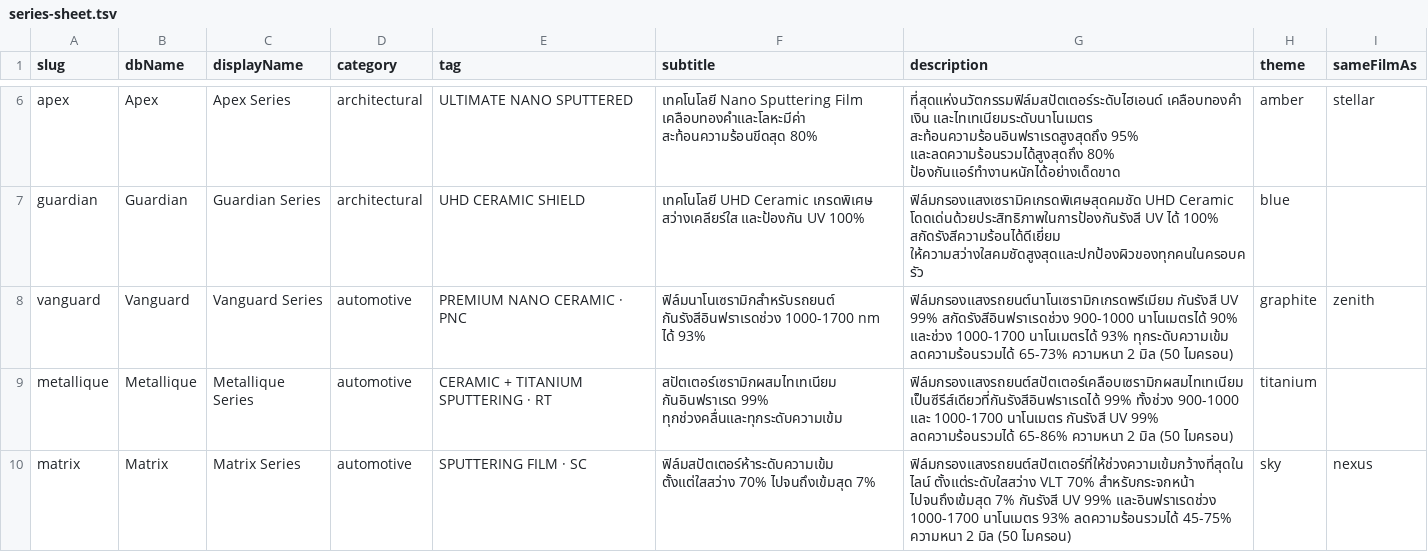
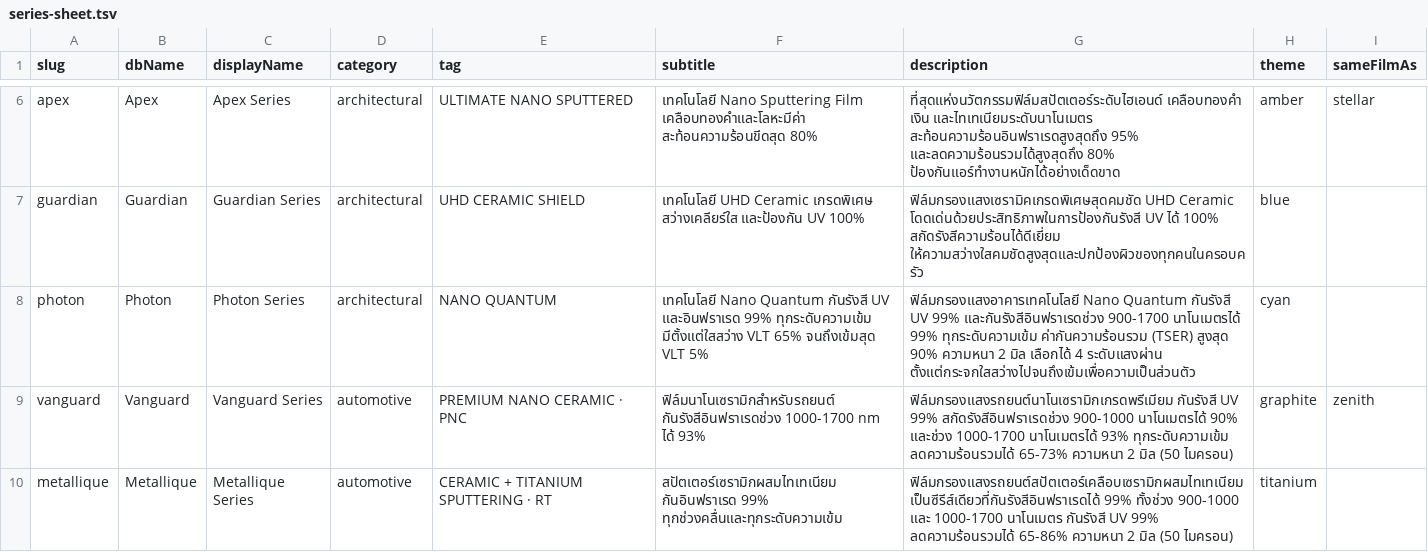
Before and after one commit to Makaroneeclassic/lumaguard-astro, a TSV file: scripts/series-sheet.tsv, drawn as a sheet; only a part is shown, gaps mark what is left out; the shorter side is filled out with more unchanged rows.

```diff
--- a/scripts/series-sheet.tsv
+++ b/scripts/series-sheet.tsv
@@ -7,2 +7,3 @@ apex	Apex	Apex Series	architectural	ULTIMATE NANO SPUTTERED	เทคโนโ
 guardian	Guardian	Guardian Series	architectural	UHD CERAMIC SHIELD	เทคโนโลยี UHD Ceramic เกรดพิเศษ สว่างเคลียร์ใส และป้องกัน UV 100%	ฟิล์มกรองแสงเซรามิคเกรดพิเศษสุดคมชัด UHD Ceramic โดดเด่นด้วยประสิทธิภาพในการป้องกันรังสี UV ได้ 100% สกัดรังสีความร้อนได้ดีเยี่ยม ให้ความสว่างใสคมชัดสูงสุดและปกป้องผิวของทุกคนในครอบครัว	blue	
+photon	Photon	Photon Series	architectural	NANO QUANTUM	เทคโนโลยี Nano Quantum กันรังสี UV และอินฟราเรด 99% ทุกระดับความเข้ม มีตั้งแต่ใสสว่าง VLT 65% จนถึงเข้มสุด VLT 5%	ฟิล์มกรองแสงอาคารเทคโนโลยี Nano Quantum กันรังสี UV 99% และกันรังสีอินฟราเรดช่วง 900-1700 นาโนเมตรได้ 99% ทุกระดับความเข้ม ค่ากันความร้อนรวม (TSER) สูงสุด 90% ความหนา 2 มิล เลือกได้ 4 ระดับแสงผ่าน ตั้งแต่กระจกใสสว่างไปจนถึงเข้มเพื่อความเป็นส่วนตัว	cyan	
 vanguard	Vanguard	Vanguard Series	automotive	PREMIUM NANO CERAMIC · PNC	ฟิล์มนาโนเซรามิกสำหรับรถยนต์ กันรังสีอินฟราเรดช่วง 1000-1700 nm ได้ 93%	ฟิล์มกรองแสงรถยนต์นาโนเซรามิกเกรดพรีเมียม กันรังสี UV 99% สกัดรังสีอินฟราเรดช่วง 900-1000 นาโนเมตรได้ 90% และช่วง 1000-1700 นาโนเมตรได้ 93% ทุกระดับความเข้ม ลดความร้อนรวมได้ 65-73% ความหนา 2 มิล (50 ไมครอน)	graphite	zenith
```
Also changed, not shown: 6 other files.
